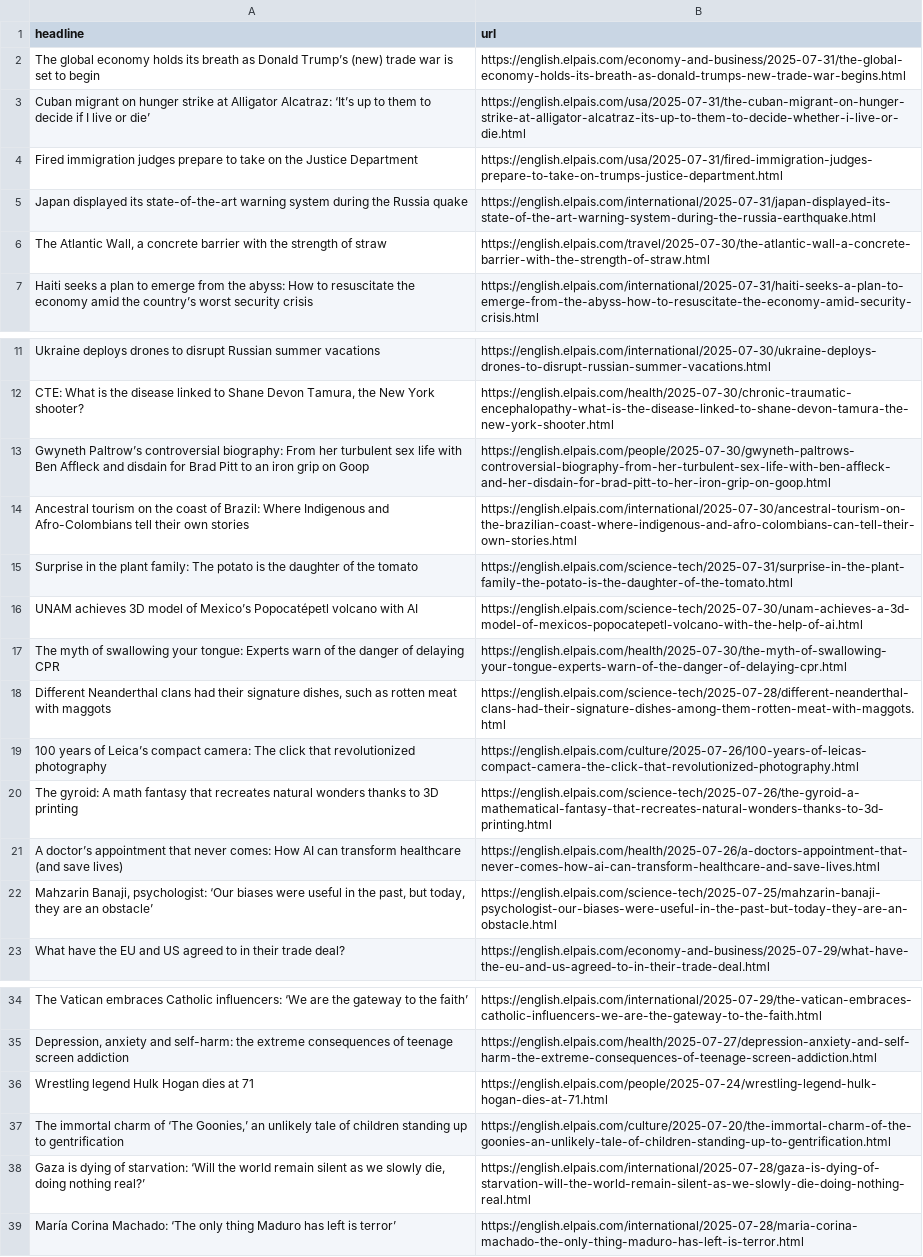
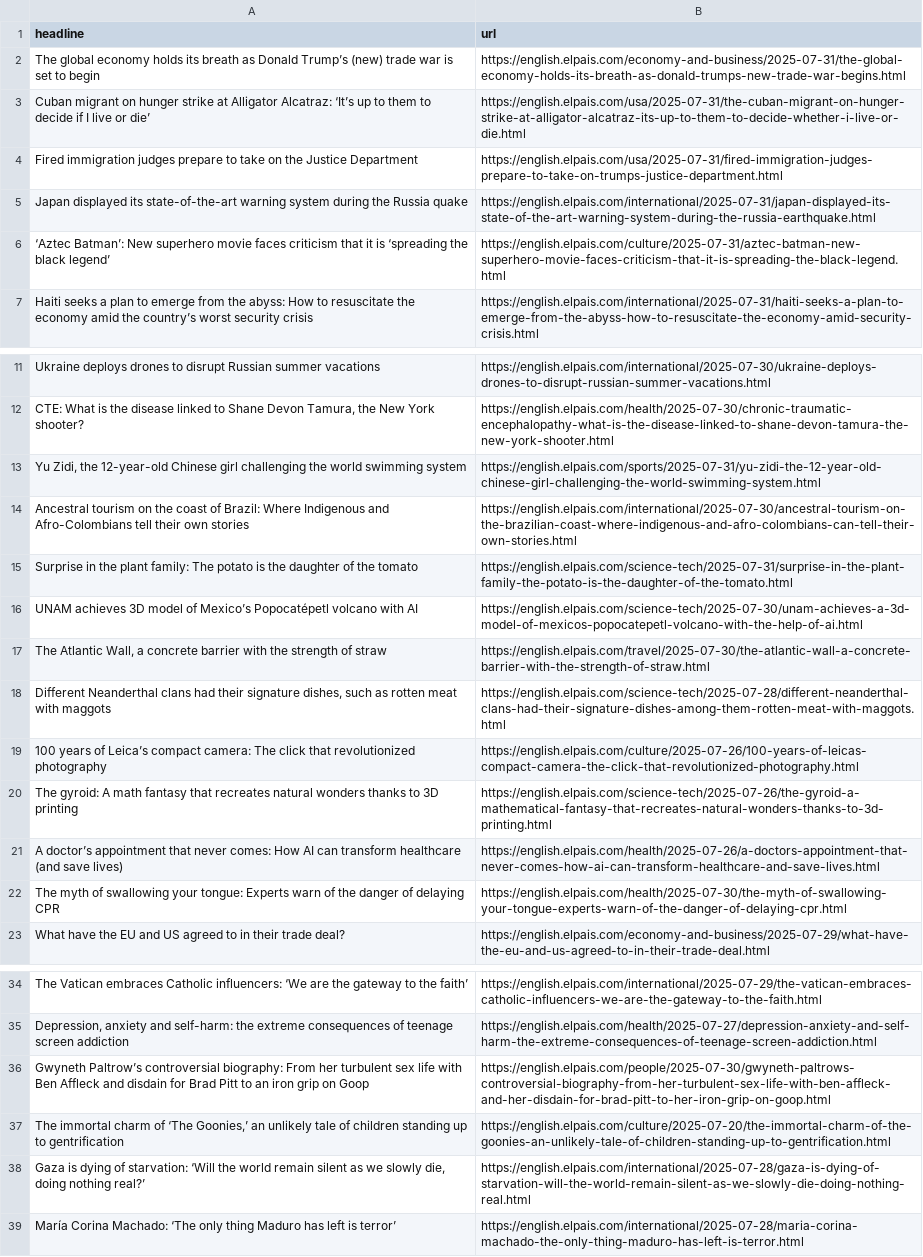
Before and after one commit to sa3991/el-pais-autoscraper, a CSV file: headlines.csv, drawn as a sheet; only a part is shown, gaps mark what is left out.

```diff
--- a/headlines.csv
+++ b/headlines.csv
@@ -5,3 +5,3 @@ Fired immigration judges prepare to take on the Justice Department,https://engli
 Japan displayed its state-of-the-art warning system during the Russia quake,https://english.elpais.com/international/2025-07-31/japan-displayed-its-state-of-the-art-warning-system-during-the-russia-earthquake.html
-"The Atlantic Wall, a concrete barrier with the strength of straw",https://english.elpais.com/travel/2025-07-30/the-atlantic-wall-a-concrete-barrier-with-the-strength-of-straw.html
+‘Aztec Batman’: New superhero movie faces criticism that it is ‘spreading the black legend’,https://english.elpais.com/culture/2025-07-31/aztec-batman-new-superhero-movie-faces-criticism-that-it-is-spreading-the-black-legend.html
 Haiti seeks a plan to emerge from the abyss: How to resuscitate the economy amid the country’s worst security crisis,https://english.elpais.com/international/2025-07-31/haiti-seeks-a-plan-to-emerge-from-the-abyss-how-to-resuscitate-the-economy-amid-security-crisis.html
@@ -12,3 +12,3 @@ Ukraine deploys drones to disrupt Russian summer vacations,https://english.elpai
 "CTE: What is the disease linked to Shane Devon Tamura, the New York shooter?",https://english.elpais.com/health/2025-07-30/chronic-traumatic-encephalopathy-what-is-the-disease-linked-to-shane-devon-tamura-the-new-york-shooter.html
-Gwyneth Paltrow’s controversial biography: From her turbulent sex life with Ben Affleck and disdain for Brad Pitt to an iron grip on Goop,https://english.elpais.com/people/2025-07-30/gwyneth-paltrows-controversial-biography-from-her-turbulent-sex-life-with-ben-affleck-and-her-disdain-for-brad-pitt-to-her-iron-grip-on-goop.html
+"Yu Zidi, the 12-year-old Chinese girl challenging the world swimming system",https://english.elpais.com/sports/2025-07-31/yu-zidi-the-12-year-old-chinese-girl-challenging-the-world-swimming-system.html
 "Ancestral tourism on the coast of Brazil: Where Indigenous and Afro-Colombians tell their own stories
@@ -17,3 +17,3 @@ Surprise in the plant family: The potato is the daughter of the tomato,https://e
 UNAM achieves 3D model of Mexico’s Popocatépetl volcano with AI,https://english.elpais.com/science-tech/2025-07-30/unam-achieves-a-3d-model-of-mexicos-popocatepetl-volcano-with-the-help-of-ai.html
-The myth of swallowing your tongue: Experts warn of the danger of delaying CPR,https://english.elpais.com/health/2025-07-30/the-myth-of-swallowing-your-tongue-experts-warn-of-the-danger-of-delaying-cpr.html
+"The Atlantic Wall, a concrete barrier with the strength of straw",https://english.elpais.com/travel/2025-07-30/the-atlantic-wall-a-concrete-barrier-with-the-strength-of-straw.html
 "Different Neanderthal clans had their signature dishes, such as rotten meat with maggots",https://english.elpais.com/science-tech/2025-07-28/different-neanderthal-clans-had-their-signature-dishes-among-them-rotten-meat-with-maggots.html
@@ -22,3 +22,3 @@ The gyroid: A math fantasy that recreates natural wonders thanks to 3D printing,
 A doctor’s appointment that never comes: How AI can transform healthcare (and save lives),https://english.elpais.com/health/2025-07-26/a-doctors-appointment-that-never-comes-how-ai-can-transform-healthcare-and-save-lives.html
-"Mahzarin Banaji, psychologist: ‘Our biases were useful in the past, but today, they are an obstacle’",https://english.elpais.com/science-tech/2025-07-25/mahzarin-banaji-psychologist-our-biases-were-useful-in-the-past-but-today-they-are-an-obstacle.html
+The myth of swallowing your tongue: Experts warn of the danger of delaying CPR,https://english.elpais.com/health/2025-07-30/the-myth-of-swallowing-your-tongue-experts-warn-of-the-danger-of-delaying-cpr.html
 What have the EU and US agreed to in their trade deal? ,https://english.elpais.com/economy-and-business/2025-07-29/what-have-the-eu-and-us-agreed-to-in-their-trade-deal.html
@@ -36,3 +36,3 @@ The Vatican embraces Catholic influencers: ‘We are the gateway to the faith’
 "Depression, anxiety and self-harm: the extreme consequences of teenage screen addiction",https://english.elpais.com/health/2025-07-27/depression-anxiety-and-self-harm-the-extreme-consequences-of-teenage-screen-addiction.html
-Wrestling legend Hulk Hogan dies at 71,https://english.elpais.com/people/2025-07-24/wrestling-legend-hulk-hogan-dies-at-71.html
+Gwyneth Paltrow’s controversial biography: From her turbulent sex life with Ben Affleck and disdain for Brad Pitt to an iron grip on Goop,https://english.elpais.com/people/2025-07-30/gwyneth-paltrows-controversial-biography-from-her-turbulent-sex-life-with-ben-affleck-and-her-disdain-for-brad-pitt-to-her-iron-grip-on-goop.html
 "The immortal charm of ‘The Goonies,’ an unlikely tale of children standing up to gentrification",https://english.elpais.com/culture/2025-07-20/the-immortal-charm-of-the-goonies-an-unlikely-tale-of-children-standing-up-to-gentrification.html
```
